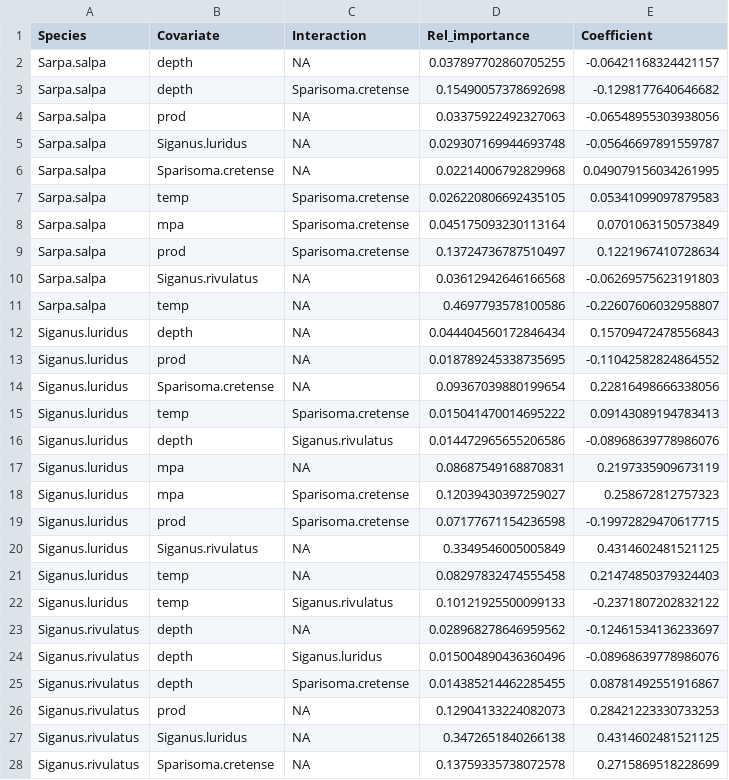
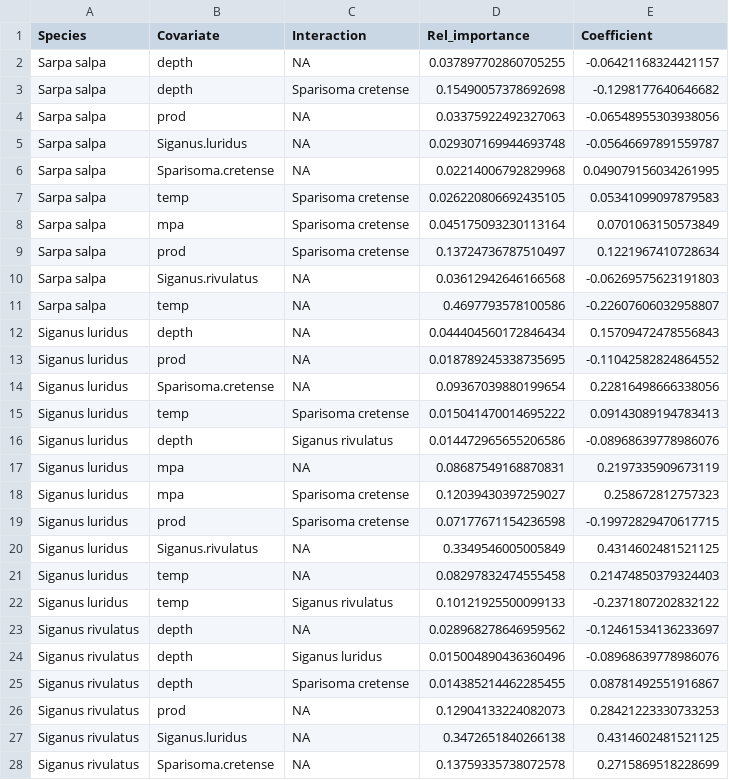
Before and after one commit to shirasal/fish_social_network, a CSV file: data/herb_key_coefs.csv, drawn as a sheet; only a part is shown; the diff covers the shown part only.

```diff
--- a/data/herb_key_coefs.csv
+++ b/data/herb_key_coefs.csv
@@ -1,28 +1,28 @@
 Species,Covariate,Interaction,Rel_importance,Coefficient
-Sarpa.salpa,depth,NA,0.037897702860705255,-0.06421168324421157
-Sarpa.salpa,depth,Sparisoma.cretense,0.15490057378692698,-0.1298177640646682
-Sarpa.salpa,prod,NA,0.03375922492327063,-0.06548955303938056
-Sarpa.salpa,Siganus.luridus,NA,0.029307169944693748,-0.05646697891559787
-Sarpa.salpa,Sparisoma.cretense,NA,0.02214006792829968,0.049079156034261995
-Sarpa.salpa,temp,Sparisoma.cretense,0.026220806692435105,0.05341099097879583
-Sarpa.salpa,mpa,Sparisoma.cretense,0.045175093230113164,0.0701063150573849
-Sarpa.salpa,prod,Sparisoma.cretense,0.13724736787510497,0.1221967410728634
-Sarpa.salpa,Siganus.rivulatus,NA,0.03612942646166568,-0.06269575623191803
-Sarpa.salpa,temp,NA,0.4697793578100586,-0.22607606032958807
-Siganus.luridus,depth,NA,0.044404560172846434,0.15709472478556843
-Siganus.luridus,prod,NA,0.018789245338735695,-0.11042582824864552
-Siganus.luridus,Sparisoma.cretense,NA,0.09367039880199654,0.22816498666338056
-Siganus.luridus,temp,Sparisoma.cretense,0.015041470014695222,0.09143089194783413
-Siganus.luridus,depth,Siganus.rivulatus,0.014472965655206586,-0.08968639778986076
-Siganus.luridus,mpa,NA,0.08687549168870831,0.2197335909673119
-Siganus.luridus,mpa,Sparisoma.cretense,0.12039430397259027,0.258672812757323
-Siganus.luridus,prod,Sparisoma.cretense,0.07177671154236598,-0.19972829470617715
-Siganus.luridus,Siganus.rivulatus,NA,0.3349546005005849,0.4314602481521125
-Siganus.luridus,temp,NA,0.08297832474555458,0.21474850379324403
-Siganus.luridus,temp,Siganus.rivulatus,0.10121925500099133,-0.2371807202832122
-Siganus.rivulatus,depth,NA,0.028968278646959562,-0.12461534136233697
-Siganus.rivulatus,depth,Siganus.luridus,0.015004890436360496,-0.08968639778986076
-Siganus.rivulatus,depth,Sparisoma.cretense,0.014385214462285455,0.08781492551916867
-Siganus.rivulatus,prod,NA,0.12904133224082073,0.28421223330733253
-Siganus.rivulatus,Siganus.luridus,NA,0.3472651840266138,0.4314602481521125
-Siganus.rivulatus,Sparisoma.cretense,NA,0.13759335738072578,0.2715869518228699
+Sarpa salpa,depth,NA,0.037897702860705255,-0.06421168324421157
+Sarpa salpa,depth,Sparisoma cretense,0.15490057378692698,-0.1298177640646682
+Sarpa salpa,prod,NA,0.03375922492327063,-0.06548955303938056
+Sarpa salpa,Siganus.luridus,NA,0.029307169944693748,-0.05646697891559787
+Sarpa salpa,Sparisoma.cretense,NA,0.02214006792829968,0.049079156034261995
+Sarpa salpa,temp,Sparisoma cretense,0.026220806692435105,0.05341099097879583
+Sarpa salpa,mpa,Sparisoma cretense,0.045175093230113164,0.0701063150573849
+Sarpa salpa,prod,Sparisoma cretense,0.13724736787510497,0.1221967410728634
+Sarpa salpa,Siganus.rivulatus,NA,0.03612942646166568,-0.06269575623191803
+Sarpa salpa,temp,NA,0.4697793578100586,-0.22607606032958807
+Siganus luridus,depth,NA,0.044404560172846434,0.15709472478556843
+Siganus luridus,prod,NA,0.018789245338735695,-0.11042582824864552
+Siganus luridus,Sparisoma.cretense,NA,0.09367039880199654,0.22816498666338056
+Siganus luridus,temp,Sparisoma cretense,0.015041470014695222,0.09143089194783413
+Siganus luridus,depth,Siganus rivulatus,0.014472965655206586,-0.08968639778986076
+Siganus luridus,mpa,NA,0.08687549168870831,0.2197335909673119
+Siganus luridus,mpa,Sparisoma cretense,0.12039430397259027,0.258672812757323
+Siganus luridus,prod,Sparisoma cretense,0.07177671154236598,-0.19972829470617715
+Siganus luridus,Siganus.rivulatus,NA,0.3349546005005849,0.4314602481521125
+Siganus luridus,temp,NA,0.08297832474555458,0.21474850379324403
+Siganus luridus,temp,Siganus rivulatus,0.10121925500099133,-0.2371807202832122
+Siganus rivulatus,depth,NA,0.028968278646959562,-0.12461534136233697
+Siganus rivulatus,depth,Siganus luridus,0.015004890436360496,-0.08968639778986076
+Siganus rivulatus,depth,Sparisoma cretense,0.014385214462285455,0.08781492551916867
+Siganus rivulatus,prod,NA,0.12904133224082073,0.28421223330733253
+Siganus rivulatus,Siganus.luridus,NA,0.3472651840266138,0.4314602481521125
+Siganus rivulatus,Sparisoma.cretense,NA,0.13759335738072578,0.2715869518228699
```
Also changed, not shown: 24 edited cells elsewhere in this file, data/dip_key_coefs.csv, data/grps_key_coefs.csv, 1 other file.
